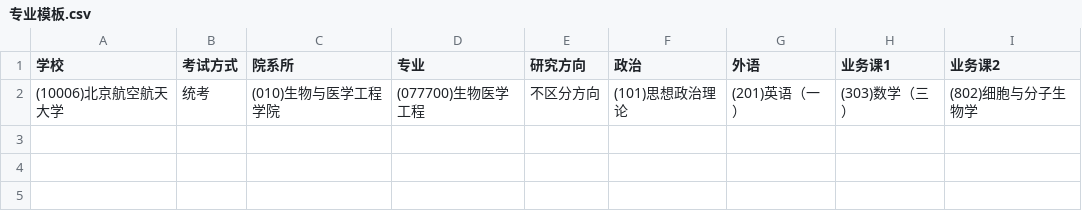
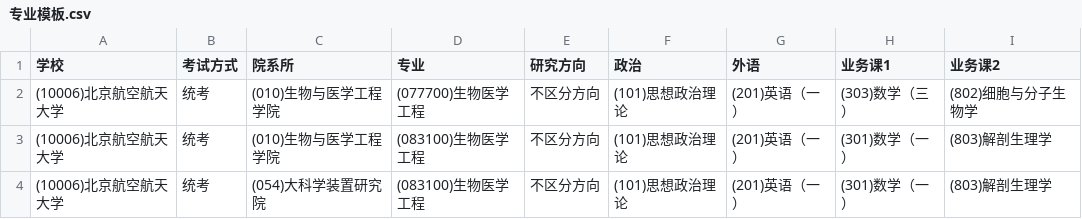
Before and after one commit to Joelsenior/yzw_spider, a CSV file: 专业模板.csv, drawn as a sheet.

```diff
--- a/专业模板.csv
+++ b/专业模板.csv
@@ -2 +2,3 @@
 (10006)北京航空航天大学,统考,(010)生物与医学工程学院,(077700)生物医学工程,不区分方向,                (101)思想政治理论                ,(201)英语（一）                 ,(303)数学（三）                 ,(802)细胞与分子生物学
+(10006)北京航空航天大学,统考,(010)生物与医学工程学院,(083100)生物医学工程,不区分方向,                (101)思想政治理论                ,(201)英语（一）                 ,(301)数学（一）                 ,(803)解剖生理学
+(10006)北京航空航天大学,统考,(054)大科学装置研究院,(083100)生物医学工程,不区分方向,                (101)思想政治理论                ,(201)英语（一）                 ,(301)数学（一）                 ,(803)解剖生理学
```
Also changed, not shown: 11 other files.
